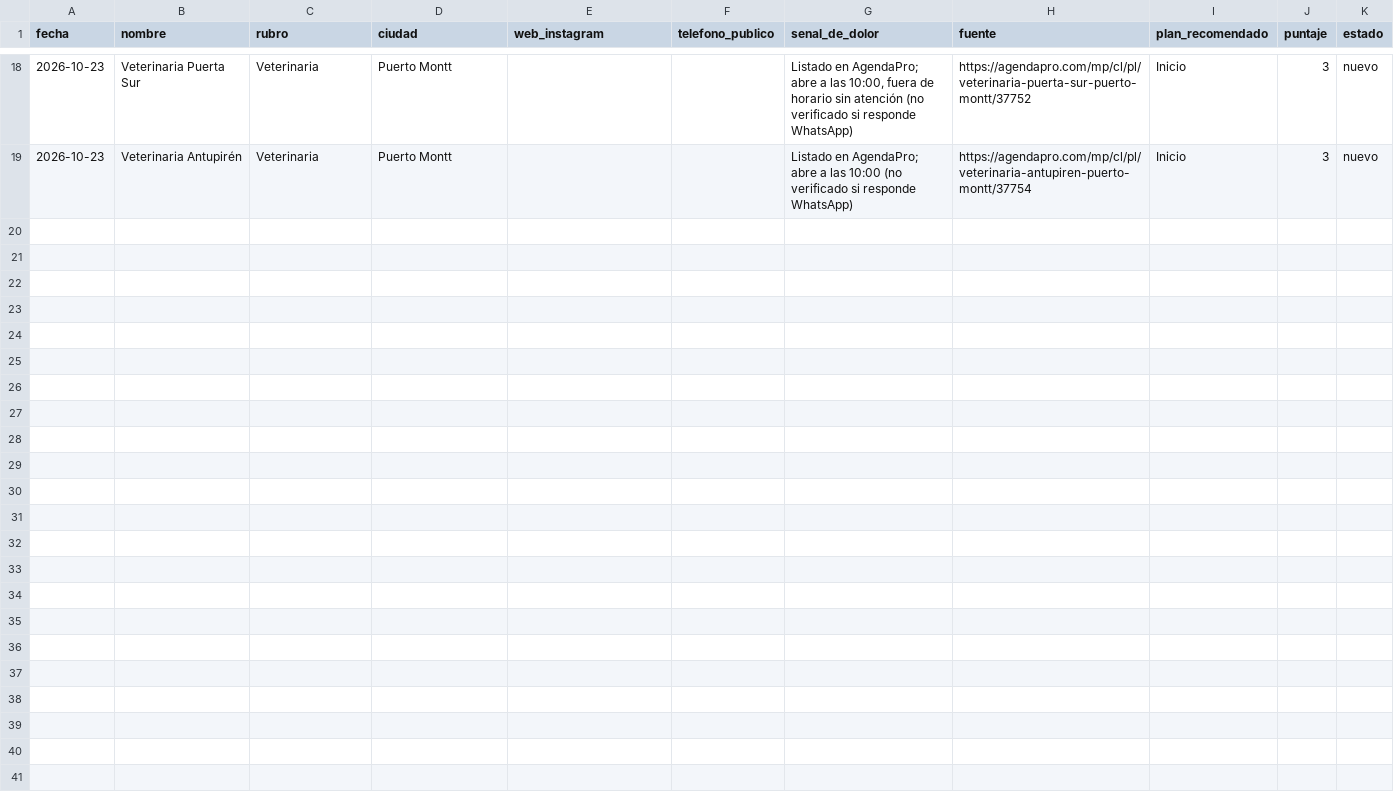
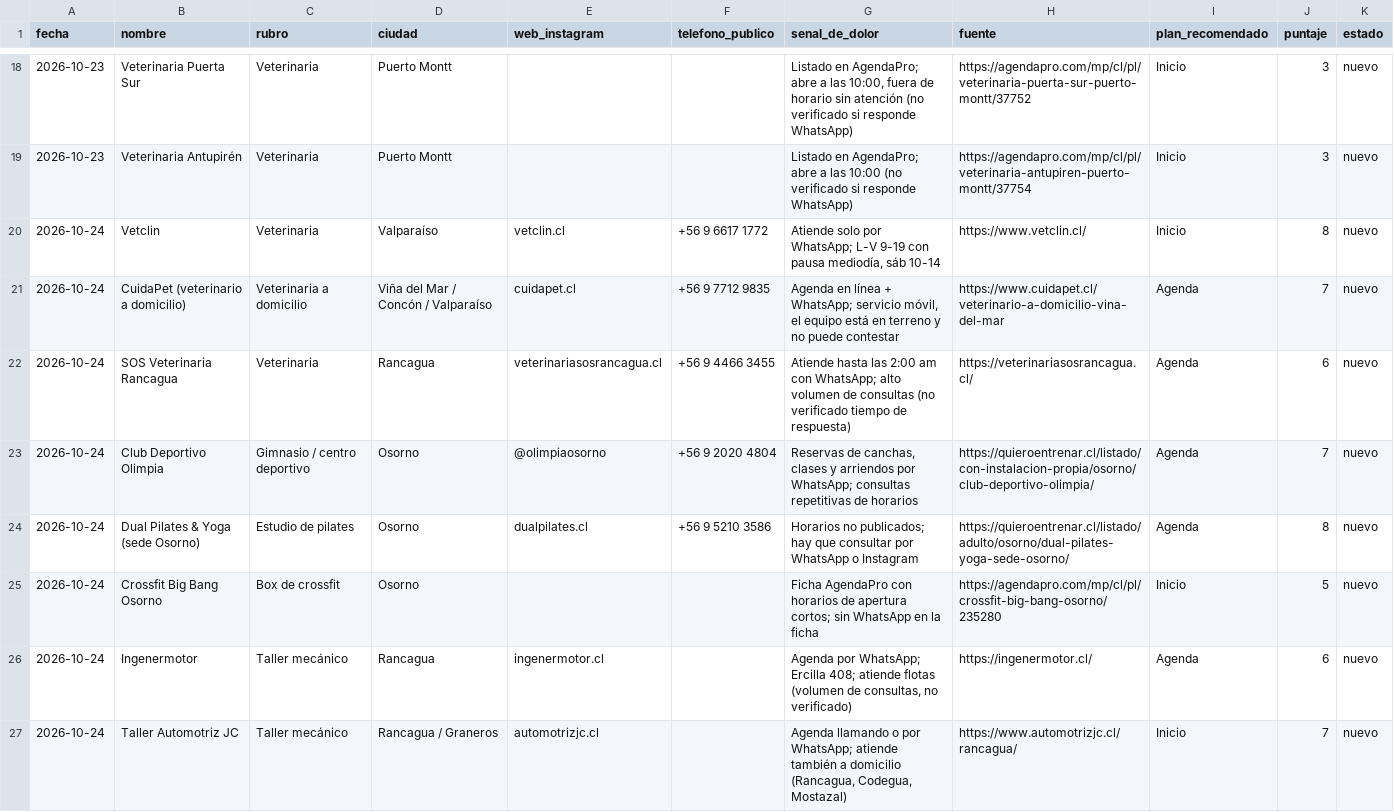
Before and after one commit to jotapeinhao90/jpbmarketing-web, a CSV file: BUSQUEDA NEGOCIOS EEUU/leads/LEADS.csv, drawn as a sheet; only a part is shown, gaps mark what is left out; the diff covers the shown part only.

```diff
--- a/BUSQUEDA NEGOCIOS EEUU/leads/LEADS.csv
+++ b/BUSQUEDA NEGOCIOS EEUU/leads/LEADS.csv
@@ -19 +19,9 @@ fecha,nombre,rubro,ciudad,web_instagram,telefono_publico,senal_de_dolor,fuente,p
 2026-10-23,Veterinaria Antupirén,Veterinaria,Puerto Montt,,,Listado en AgendaPro; abre a las 10:00 (no verificado si responde WhatsApp),https://agendapro.com/mp/cl/pl/veterinaria-antupiren-puerto-montt/37754,Inicio,3,nuevo
+2026-10-24,Vetclin,Veterinaria,Valparaíso,vetclin.cl,+56 9 6617 1772,"Atiende solo por WhatsApp; L-V 9-19 con pausa mediodía, sáb 10-14",https://www.vetclin.cl/,Inicio,8,nuevo
+2026-10-24,CuidaPet (veterinario a domicilio),Veterinaria a domicilio,Viña del Mar / Concón / Valparaíso,cuidapet.cl,+56 9 7712 9835,"Agenda en línea + WhatsApp; servicio móvil, el equipo está en terreno y no puede contestar",https://www.cuidapet.cl/veterinario-a-domicilio-vina-del-mar,Agenda,7,nuevo
+2026-10-24,SOS Veterinaria Rancagua,Veterinaria,Rancagua,veterinariasosrancagua.cl,+56 9 4466 3455,Atiende hasta las 2:00 am con WhatsApp; alto volumen de consultas (no verificado tiempo de respuesta),https://veterinariasosrancagua.cl/,Agenda,6,nuevo
+2026-10-24,Club Deportivo Olimpia,Gimnasio / centro deportivo,Osorno,@olimpiaosorno,+56 9 2020 4804,"Reservas de canchas, clases y arriendos por WhatsApp; consultas repetitivas de horarios",https://quieroentrenar.cl/listado/con-instalacion-propia/osorno/club-deportivo-olimpia/,Agenda,7,nuevo
+2026-10-24,Dual Pilates & Yoga (sede Osorno),Estudio de pilates,Osorno,dualpilates.cl,+56 9 5210 3586,Horarios no publicados; hay que consultar por WhatsApp o Instagram,https://quieroentrenar.cl/listado/adulto/osorno/dual-pilates-yoga-sede-osorno/,Agenda,8,nuevo
+2026-10-24,Crossfit Big Bang Osorno,Box de crossfit,Osorno,,,Ficha AgendaPro con horarios de apertura cortos; sin WhatsApp en la ficha,https://agendapro.com/mp/cl/pl/crossfit-big-bang-osorno/235280,Inicio,5,nuevo
+2026-10-24,Ingenermotor,Taller mecánico,Rancagua,ingenermotor.cl,,"Agenda por WhatsApp; Ercilla 408; atiende flotas (volumen de consultas, no verificado)",https://ingenermotor.cl/,Agenda,6,nuevo
+2026-10-24,Taller Automotriz JC,Taller mecánico,Rancagua / Graneros,automotrizjc.cl,,"Agenda llamando o por WhatsApp; atiende también a domicilio (Rancagua, Codegua, Mostazal)",https://www.automotrizjc.cl/rancagua/,Inicio,7,nuevo
```
Also changed, not shown: 7 added rows elsewhere in this file, 2 other files.
